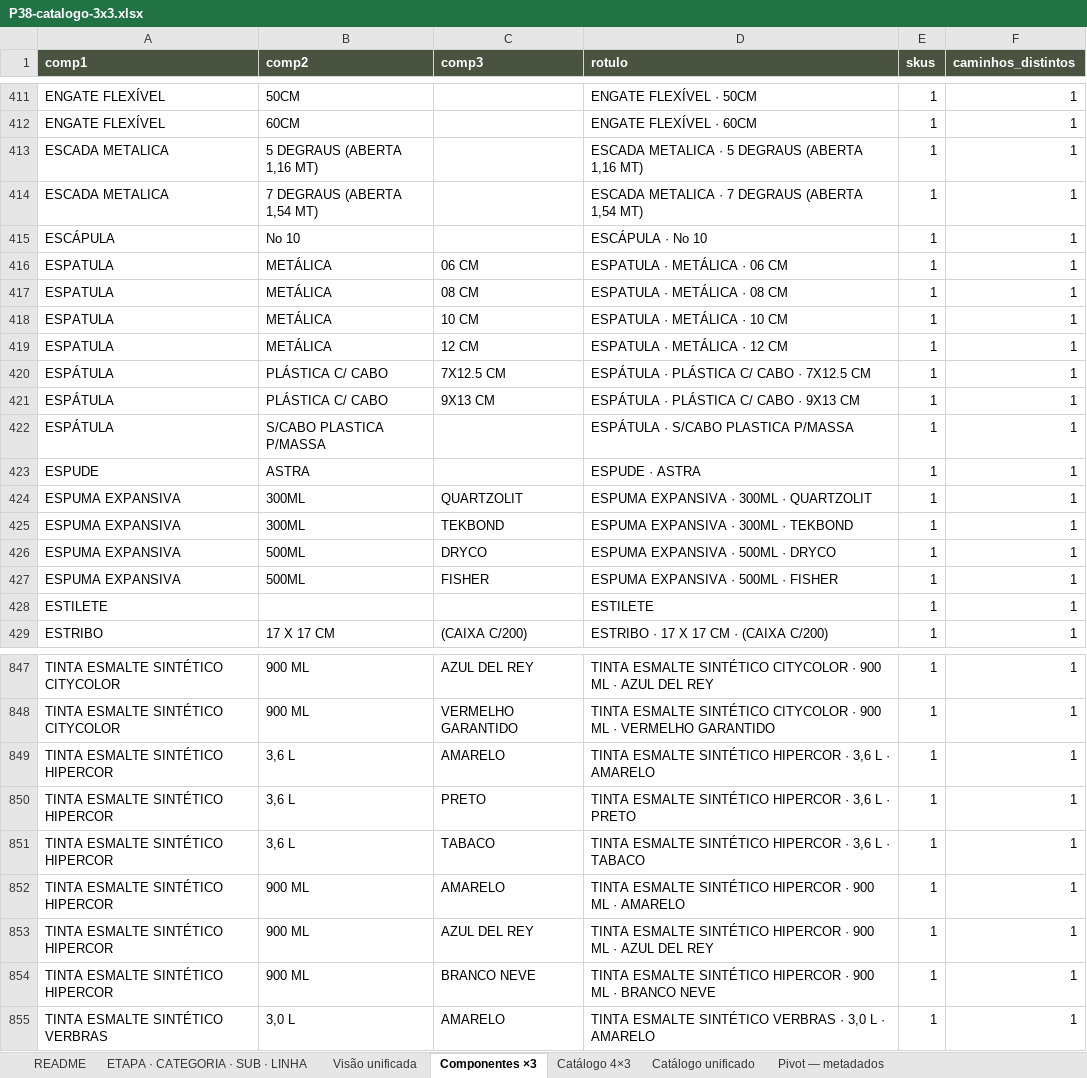
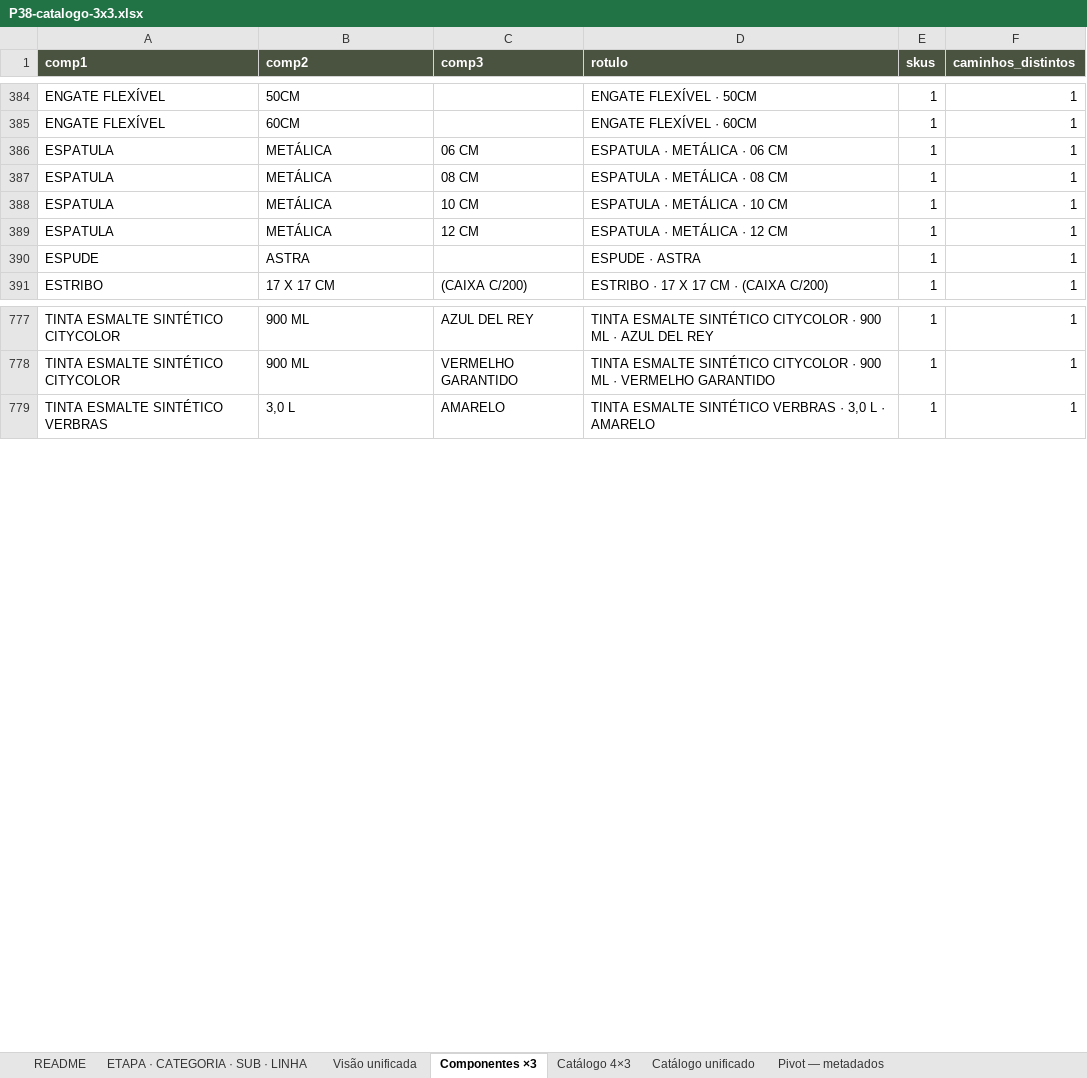
Before and after one commit to joaoandreriberopacheco-netizen/P38-ERP, an Excel workbook: docs/exports/P38-catalogo-3x3.xlsx, sheet Componentes ×3, drawn as a sheet; only a part is shown, gaps mark what is left out; values as stored, in another font and other column widths than the file's, no borders; removed rows and columns are numbered as before the commit, all else as after; the diff covers the shown part only; the diff names each change by its address in the sheet, - before the commit and + after, or states it on an @@ line.

```diff
--- a/docs/exports/P38-catalogo-3x3.xlsx (sheet Componentes ×3)
+++ b/docs/exports/P38-catalogo-3x3.xlsx (sheet Componentes ×3)
-row 413: ESCADA METALICA | 5 DEGRAUS (ABERTA 1,16 MT) |  | ESCADA METALICA · 5 DEGRAUS (ABERTA 1,16 MT) | 1 | 1
-row 414: ESCADA METALICA | 7 DEGRAUS (ABERTA 1,54 MT) |  | ESCADA METALICA · 7 DEGRAUS (ABERTA 1,54 MT) | 1 | 1
-row 415: ESCÁPULA | No 10 |  | ESCÁPULA · No 10 | 1 | 1
-row 420: ESPÁTULA | PLÁSTICA C/ CABO | 7X12.5 CM | ESPÁTULA · PLÁSTICA C/ CABO · 7X12.5 CM | 1 | 1
-row 421: ESPÁTULA | PLÁSTICA C/ CABO | 9X13 CM | ESPÁTULA · PLÁSTICA C/ CABO · 9X13 CM | 1 | 1
-row 422: ESPÁTULA | S/CABO PLASTICA P/MASSA |  | ESPÁTULA · S/CABO PLASTICA P/MASSA | 1 | 1
-row 424: ESPUMA EXPANSIVA | 300ML | QUARTZOLIT | ESPUMA EXPANSIVA · 300ML · QUARTZOLIT | 1 | 1
-row 425: ESPUMA EXPANSIVA | 300ML | TEKBOND | ESPUMA EXPANSIVA · 300ML · TEKBOND | 1 | 1
-row 426: ESPUMA EXPANSIVA | 500ML | DRYCO | ESPUMA EXPANSIVA · 500ML · DRYCO | 1 | 1
-row 427: ESPUMA EXPANSIVA | 500ML | FISHER | ESPUMA EXPANSIVA · 500ML · FISHER | 1 | 1
-row 428: ESTILETE |  |  | ESTILETE | 1 | 1
-row 849: TINTA ESMALTE SINTÉTICO HIPERCOR | 3,6 L | AMARELO | TINTA ESMALTE SINTÉTICO HIPERCOR · 3,6 L · AMARELO | 1 | 1
-row 850: TINTA ESMALTE SINTÉTICO HIPERCOR | 3,6 L | PRETO | TINTA ESMALTE SINTÉTICO HIPERCOR · 3,6 L · PRETO | 1 | 1
-row 851: TINTA ESMALTE SINTÉTICO HIPERCOR | 3,6 L | TABACO | TINTA ESMALTE SINTÉTICO HIPERCOR · 3,6 L · TABACO | 1 | 1
-row 852: TINTA ESMALTE SINTÉTICO HIPERCOR | 900 ML | AMARELO | TINTA ESMALTE SINTÉTICO HIPERCOR · 900 ML · AMARELO | 1 | 1
-row 853: TINTA ESMALTE SINTÉTICO HIPERCOR | 900 ML | AZUL DEL REY | TINTA ESMALTE SINTÉTICO HIPERCOR · 900 ML · AZUL DEL REY | 1 | 1
-row 854: TINTA ESMALTE SINTÉTICO HIPERCOR | 900 ML | BRANCO NEVE | TINTA ESMALTE SINTÉTICO HIPERCOR · 900 ML · BRANCO NEVE | 1 | 1
```
Also changed, not shown: 1 added row and 69 removed rows elsewhere in this sheet, sheet Catálogo unificado, sheet Catálogo 4×3, sheet Visão unificada, sheet ETAPA · CATEGORIA · SUB · LINHA, sheet README, docs/exports/P38-catalogo-4x3.xlsx, docs/exports/P38-sku-hierarquia-core.xlsx, 12 other files.
